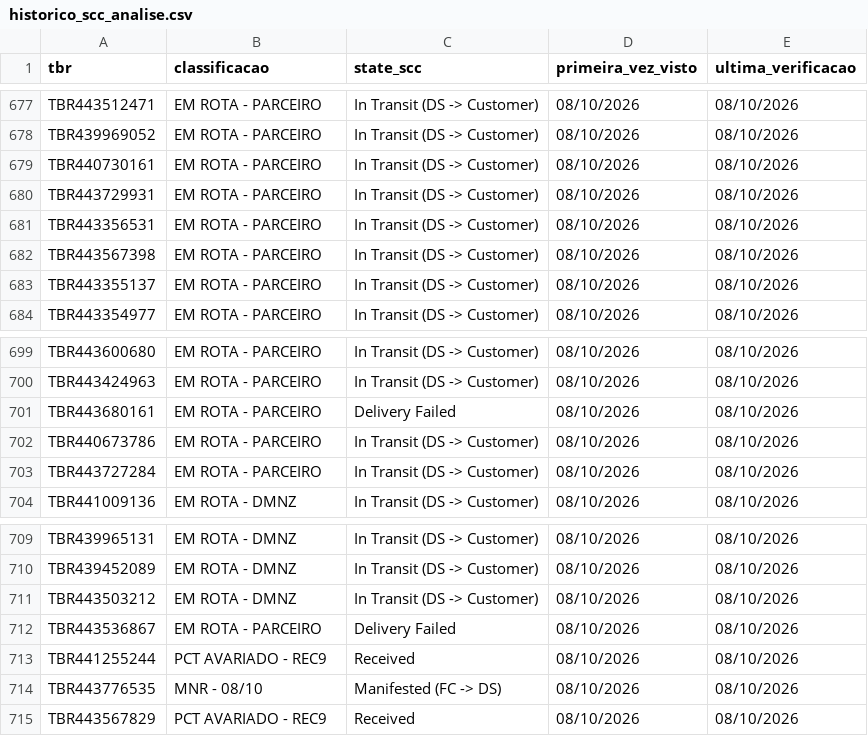
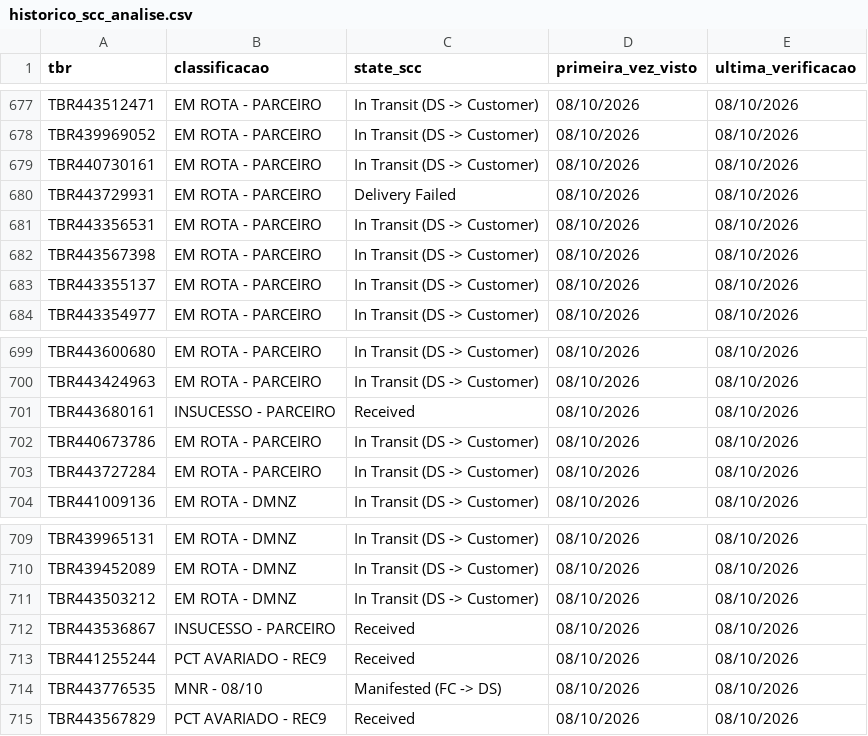
Before and after one commit to samuelgcomercial-tech/painel-operacao-dmnz-amxl, a CSV file: dados_nodes/LRN9/historico_scc_analise.csv, drawn as a sheet; only a part is shown, gaps mark what is left out.

Commit message:
Atualiza State Finalizador (3 automático(s))

```diff
--- a/dados_nodes/LRN9/historico_scc_analise.csv
+++ b/dados_nodes/LRN9/historico_scc_analise.csv
@@ -679,3 +679,3 @@ TBR439969052,EM ROTA - PARCEIRO,In Transit (DS -> Customer),08/10/2026,08/10/202
 TBR440730161,EM ROTA - PARCEIRO,In Transit (DS -> Customer),08/10/2026,08/10/2026
-TBR443729931,EM ROTA - PARCEIRO,In Transit (DS -> Customer),08/10/2026,08/10/2026
+TBR443729931,EM ROTA - PARCEIRO,Delivery Failed,08/10/2026,08/10/2026
 TBR443356531,EM ROTA - PARCEIRO,In Transit (DS -> Customer),08/10/2026,08/10/2026
@@ -700,3 +700,3 @@ TBR443600680,EM ROTA - PARCEIRO,In Transit (DS -> Customer),08/10/2026,08/10/202
 TBR443424963,EM ROTA - PARCEIRO,In Transit (DS -> Customer),08/10/2026,08/10/2026
-TBR443680161,EM ROTA - PARCEIRO,Delivery Failed,08/10/2026,08/10/2026
+TBR443680161,INSUCESSO - PARCEIRO,Received,08/10/2026,08/10/2026
 TBR440673786,EM ROTA - PARCEIRO,In Transit (DS -> Customer),08/10/2026,08/10/2026
@@ -711,3 +711,3 @@ TBR439452089,EM ROTA - DMNZ,In Transit (DS -> Customer),08/10/2026,08/10/2026
 TBR443503212,EM ROTA - DMNZ,In Transit (DS -> Customer),08/10/2026,08/10/2026
-TBR443536867,EM ROTA - PARCEIRO,Delivery Failed,08/10/2026,08/10/2026
+TBR443536867,INSUCESSO - PARCEIRO,Received,08/10/2026,08/10/2026
 TBR441255244,PCT AVARIADO - REC9,Received,08/10/2026,08/10/2026
```
